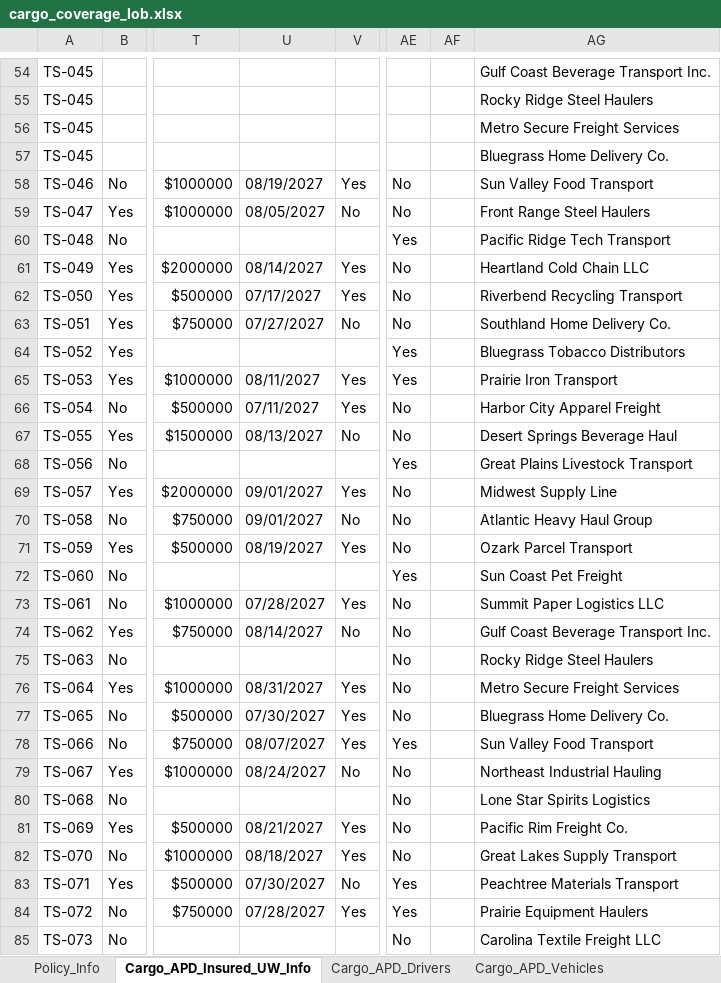
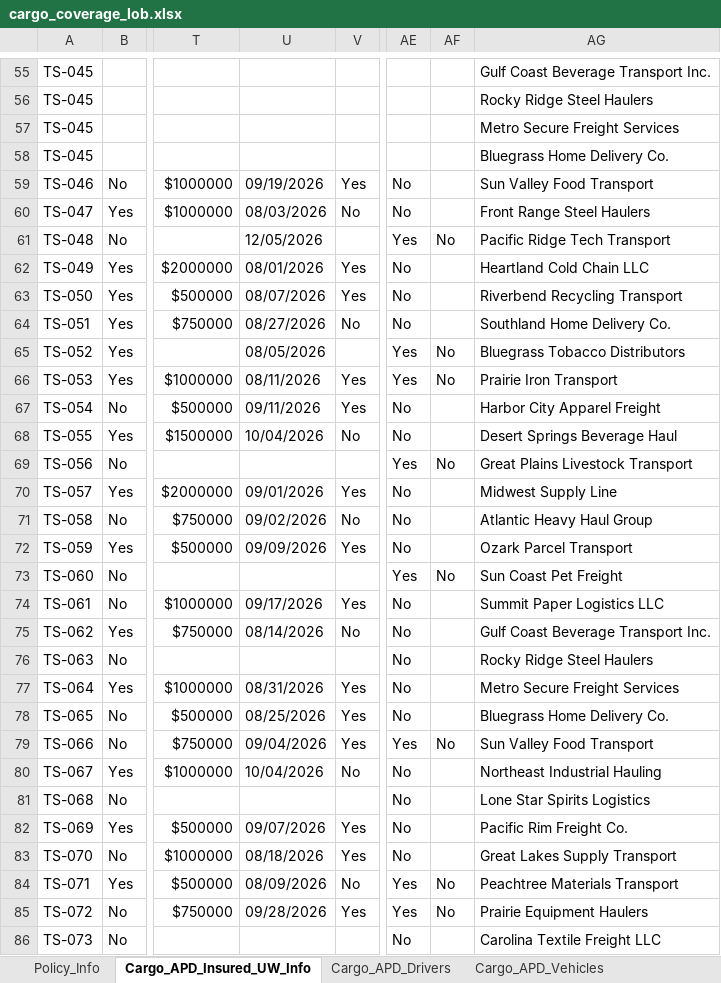
Before and after one commit to KMG-2356/spg-automation, an Excel workbook: src/data/cargo_coverage_lob.xlsx, sheet Cargo_APD_Insured_UW_Info, drawn as a sheet; only a part is shown, gaps mark what is left out; values as stored, in another font and other column widths than the file's, no cell formats; addresses are those after the commit; the diff covers the shown part only; the diff names each change by its address in the sheet, - before the commit and + after, or states it on an @@ line.

Commit message:
cargo+tria updates

```diff
--- a/src/data/cargo_coverage_lob.xlsx (sheet Cargo_APD_Insured_UW_Info)
+++ b/src/data/cargo_coverage_lob.xlsx (sheet Cargo_APD_Insured_UW_Info)
-U59: 08/19/2027
+U59: 09/19/2026
-U60: 08/05/2027
+U60: 08/03/2026
-U61: (empty)
+U61: 12/05/2026
-AF61: (empty)
+AF61: No
-U62: 08/14/2027
+U62: 08/01/2026
-U63: 07/17/2027
+U63: 08/07/2026
-U64: 07/27/2027
+U64: 08/27/2026
-U65: (empty)
+U65: 08/05/2026
-AF65:AF66: (empty)
+AF65:AF66: No
-U66: 08/11/2027
+U66: 08/11/2026
-U67: 07/11/2027
+U67: 09/11/2026
-U68: 08/13/2027
+U68: 10/04/2026
-AF69: (empty)
+AF69: No
-U70: 09/01/2027
+U70: 09/01/2026
-U71: 09/01/2027
+U71: 09/02/2026
-U72: 08/19/2027
+U72: 09/09/2026
-AF73: (empty)
+AF73: No
-U74: 07/28/2027
+U74: 09/17/2026
-U75: 08/14/2027
+U75: 08/14/2026
-U77: 08/31/2027
+U77: 08/31/2026
-U78: 07/30/2027
+U78: 08/25/2026
-U79: 08/07/2027
+U79: 09/04/2026
-AF79: (empty)
+AF79: No
-U80: 08/24/2027
+U80: 10/04/2026
-U82: 08/21/2027
+U82: 09/07/2026
-U83: 08/18/2027
+U83: 08/18/2026
-U84: 07/30/2027
+U84: 08/09/2026
-AF84:AF85: (empty)
+AF84:AF85: No
-U85: 07/28/2027
+U85: 09/28/2026
```
Also changed, not shown: 1 added row and 105 edited cells elsewhere in this sheet, sheet Policy_Info, sheet Cargo_APD_Coverages, sheet Cargo_APD_Drivers, sheet Cargo_APD_LossHistory, sheet Cargo_APD_Commodities, sheet Cargo_APD_Vehicles, 1 more sheet, cell formats, 3 other files.
